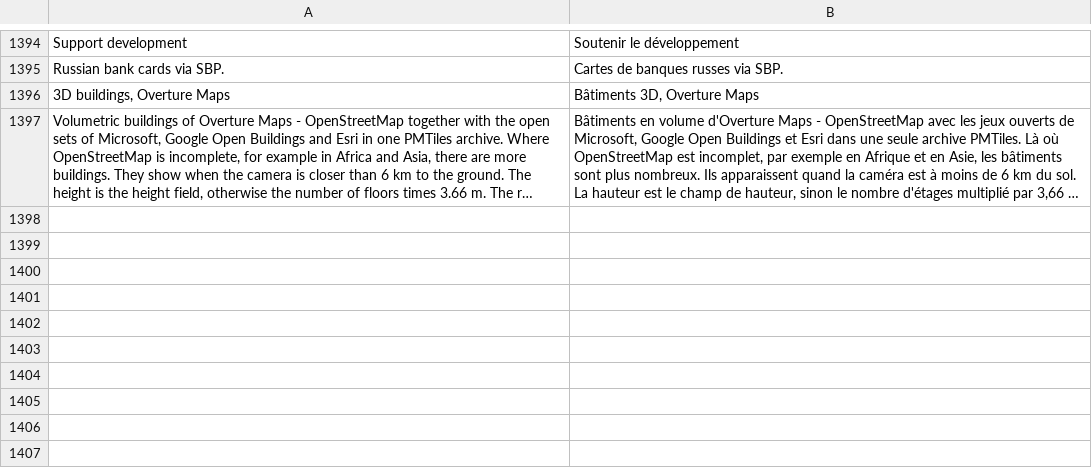
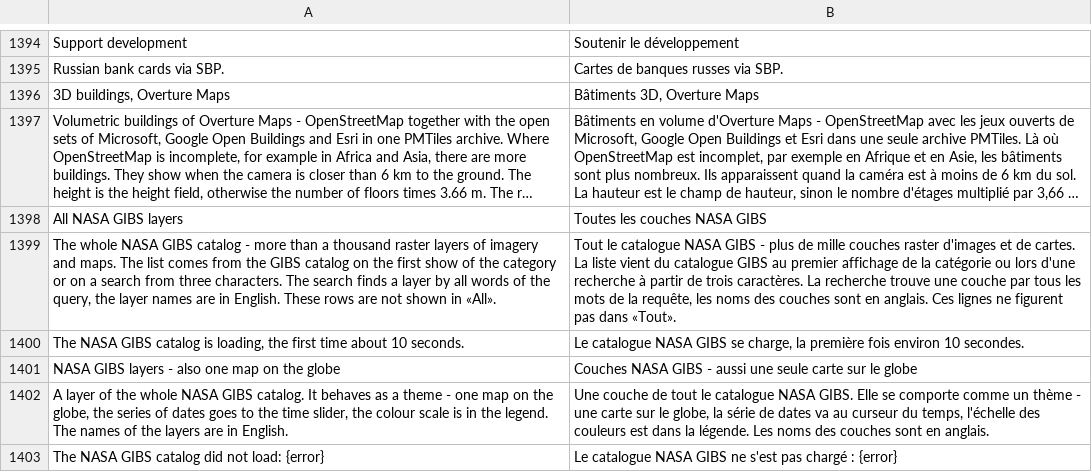
Before and after one commit to Valery35/planetx-lite, a TSV file: crates/ui/i18n/fr.tsv, drawn as a sheet; only a part is shown, gaps mark what is left out; long unchanged cells end in …; the diff names each change by its address in the sheet, - before the commit and + after, or states it on an @@ line.

```diff
--- a/crates/ui/i18n/fr.tsv
+++ b/crates/ui/i18n/fr.tsv
+row 1398: All NASA GIBS layers | Toutes les couches NASA GIBS
+row 1399: The whole NASA GIBS catalog - more than a thousand raster layers of imagery and maps. The list comes from the GIBS catalog on the first show of the category or on a search from three characters. The search finds a layer by all words of the query, the layer names are in English. These rows are not shown in «All». | Tout le catalogue NASA GIBS - plus de mille couches raster d'images et de cartes. La liste vient du catalogue GIBS au premier affichage de la catégorie ou lors d'une recherche à partir de trois caractères. La recherche trouve une couche par tous les mots de la requête, les noms des couches sont en anglais. Ces lignes ne figurent pas dans «Tout».
+row 1400: The NASA GIBS catalog is loading, the first time about 10 seconds. | Le catalogue NASA GIBS se charge, la première fois environ 10 secondes.
+row 1401: NASA GIBS layers - also one map on the globe | Couches NASA GIBS - aussi une seule carte sur le globe
+row 1402: A layer of the whole NASA GIBS catalog. It behaves as a theme - one map on the globe, the series of dates goes to the time slider, the colour scale is in the legend. The names of the layers are in English. | Une couche de tout le catalogue NASA GIBS. Elle se comporte comme un thème - une carte sur le globe, la série de dates va au curseur du temps, l'échelle des couleurs est dans la légende. Les noms des couches sont en anglais.
+row 1403: The NASA GIBS catalog did not load: {error} | Le catalogue NASA GIBS ne s'est pas chargé : {error}
```
Also changed, not shown: crates/ui/i18n/ja.tsv, crates/ui/i18n/ka.tsv, 18 other files.
